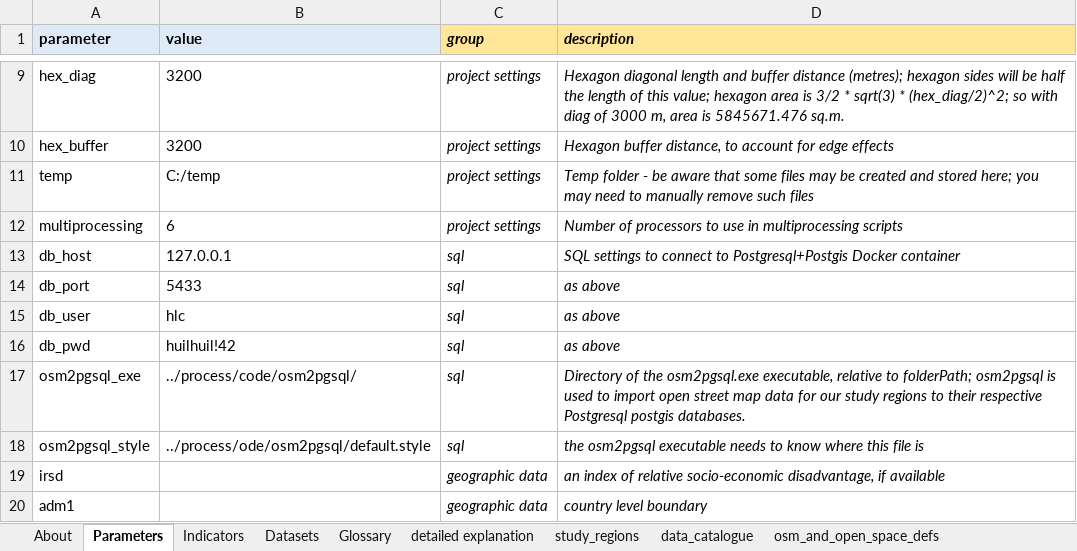
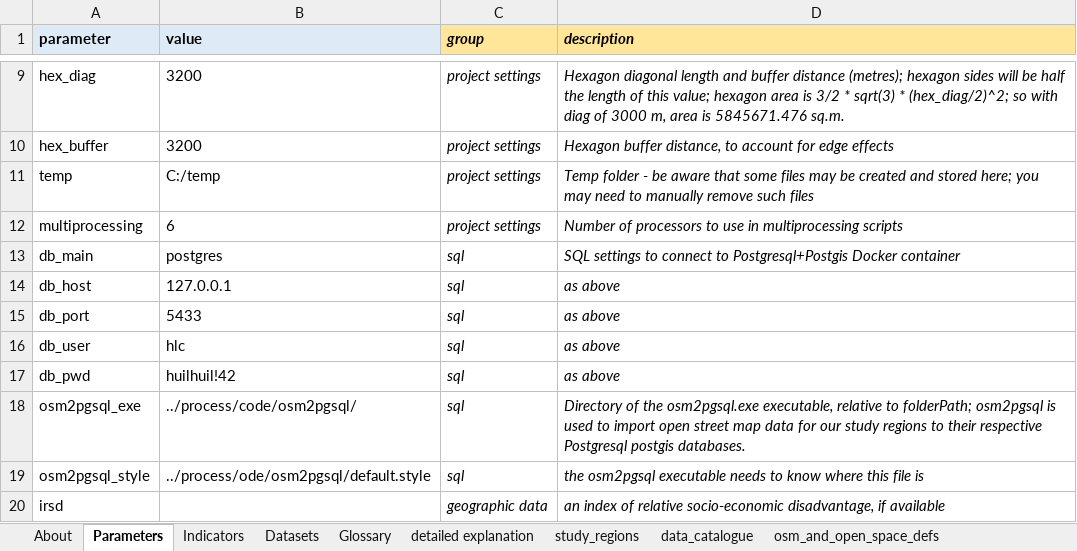
Before and after one commit to carlhiggs/spatial-urban-indicators, an Excel workbook: process/_project_configuration.xlsx, sheet Parameters, drawn as a sheet; only a part is shown, gaps mark what is left out; the shorter side is filled out with more unchanged rows; values as stored, in another font and other column widths than the file's, no borders; addresses are those after the commit; the diff names each change by its address in the sheet, - before the commit and + after, or states it on an @@ line.

```diff
--- a/process/_project_configuration.xlsx (sheet Parameters)
+++ b/process/_project_configuration.xlsx (sheet Parameters)
+row 13: db_main | postgres | sql | SQL settings to connect to Postgresql+Postgis Docker container
-D14 (description): SQL settings to connect to Postgresql+Postgis Docker container
+D14 (description): as above
```
Also changed, not shown: 4 other files.
